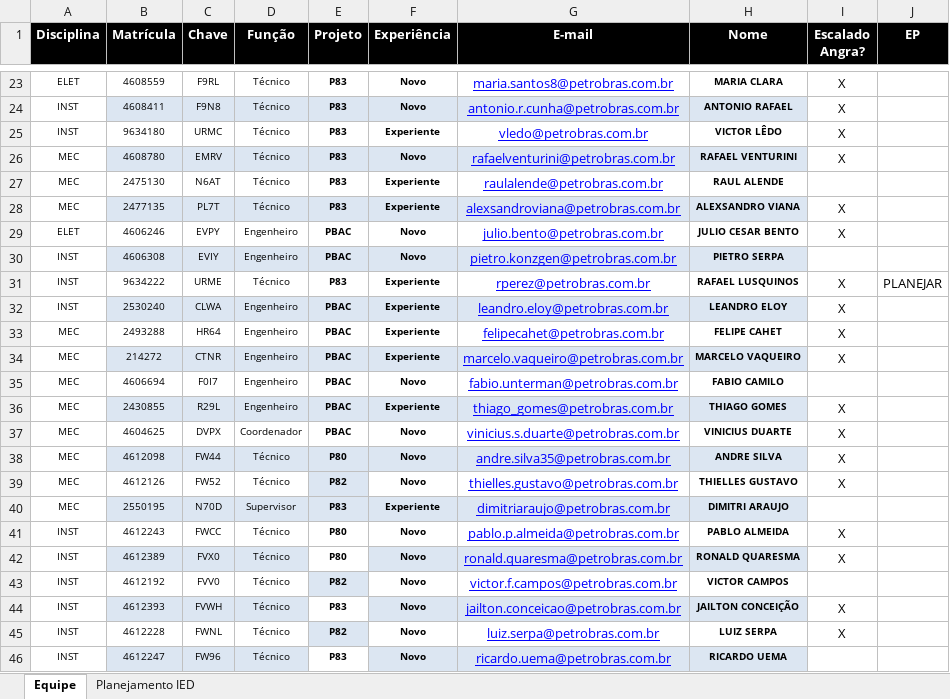
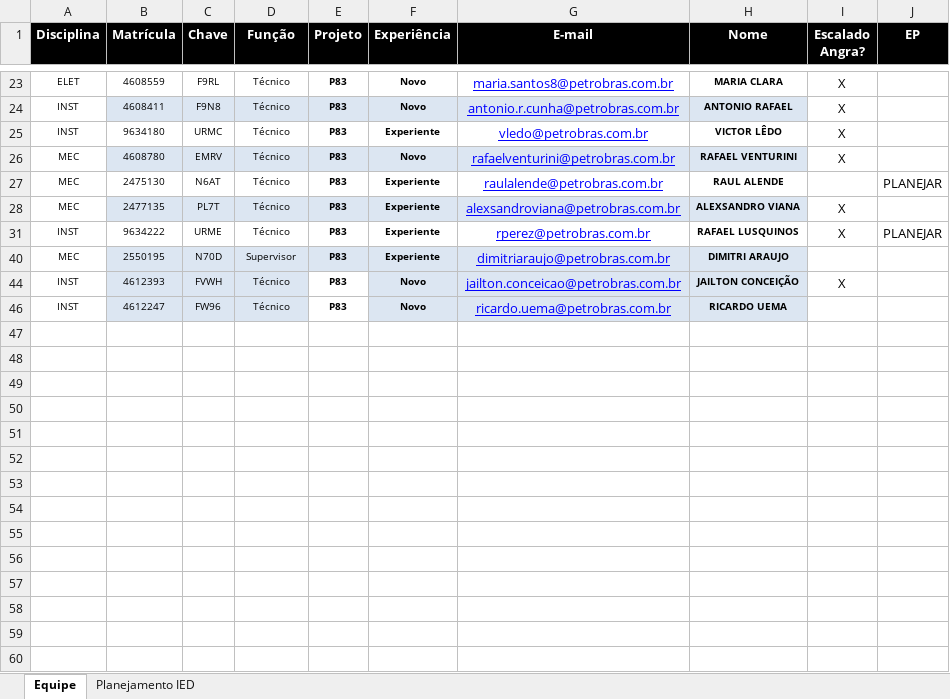
Before and after one commit to viniciussduarte/gantt_disp, an Excel workbook: Planejamento Estaleiro.xlsx, sheet Equipe, drawn as a sheet; only a part is shown, gaps mark what is left out; values as stored, in another font and other column widths than the file's, no borders; conditional formats not drawn; the diff covers the shown part only; the diff names each change by its address in the sheet, - before the commit and + after, or states it on an @@ line.

```diff
--- a/Planejamento Estaleiro.xlsx (sheet Equipe)
+++ b/Planejamento Estaleiro.xlsx (sheet Equipe)
-J27 (EP): (empty)
+J27 (EP): PLANEJAR
@@ row 29 hidden: ELET | 4606246 | EVPY | Engenheiro | PBAC | Novo | julio.bento@petrobras.com.br | JULIO CESAR BENTO | X @@
@@ row 30 hidden: INST | 4606308 | EVIY | Engenheiro | PBAC | Novo | pietro.konzgen@petrobras.com.br | PIETRO SERPA @@
@@ row 32 hidden: INST | 2530240 | CLWA | Engenheiro | PBAC | Experiente | leandro.eloy@petrobras.com.br | LEANDRO ELOY | X @@
@@ row 33 hidden: MEC | 2493288 | HR64 | Engenheiro | PBAC | Experiente | felipecahet@petrobras.com.br | FELIPE CAHET | X @@
@@ row 34 hidden: MEC | 214272 | CTNR | Engenheiro | PBAC | Experiente | marcelo.vaqueiro@petrobras.com.br | MARCELO VAQUEIRO | X @@
@@ row 35 hidden: MEC | 4606694 | F0I7 | Engenheiro | PBAC | Novo | fabio.unterman@petrobras.com.br | FABIO CAMILO @@
@@ row 36 hidden: MEC | 2430855 | R29L | Engenheiro | PBAC | Experiente | thiago_gomes@petrobras.com.br | THIAGO GOMES | X @@
@@ row 37 hidden: MEC | 4604625 | DVPX | Coordenador | PBAC | Novo | vinicius.s.duarte@petrobras.com.br | VINICIUS DUARTE | X @@
@@ row 38 hidden: MEC | 4612098 | FW44 | Técnico | P80 | Novo | andre.silva35@petrobras.com.br | ANDRE SILVA | X @@
@@ row 39 hidden: MEC | 4612126 | FW52 | Técnico | P82 | Novo | thielles.gustavo@petrobras.com.br | THIELLES GUSTAVO | X @@
@@ row 41 hidden: INST | 4612243 | FWCC | Técnico | P80 | Novo | pablo.p.almeida@petrobras.com.br | PABLO ALMEIDA | X @@
@@ row 42 hidden: INST | 4612389 | FVX0 | Técnico | P80 | Novo | ronald.quaresma@petrobras.com.br | RONALD QUARESMA | X @@
@@ row 43 hidden: INST | 4612192 | FVV0 | Técnico | P82 | Novo | victor.f.campos@petrobras.com.br | VICTOR CAMPOS @@
@@ row 45 hidden: INST | 4612228 | FWNL | Técnico | P82 | Novo | luiz.serpa@petrobras.com.br | LUIZ SERPA | X @@
```
Also changed, not shown: 20 hidden or unhidden rows elsewhere in this sheet, sheet Planejamento IED, formulas that keep their value, Férias.xlsx, Planejamento Geral.xlsx.
